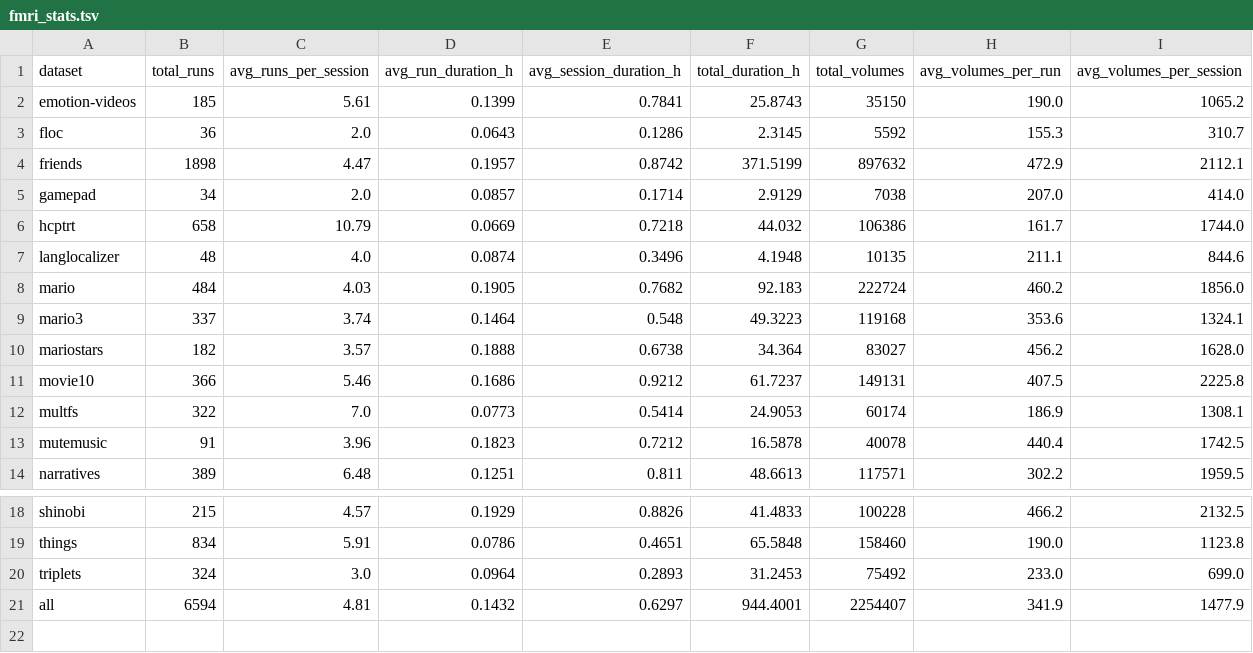
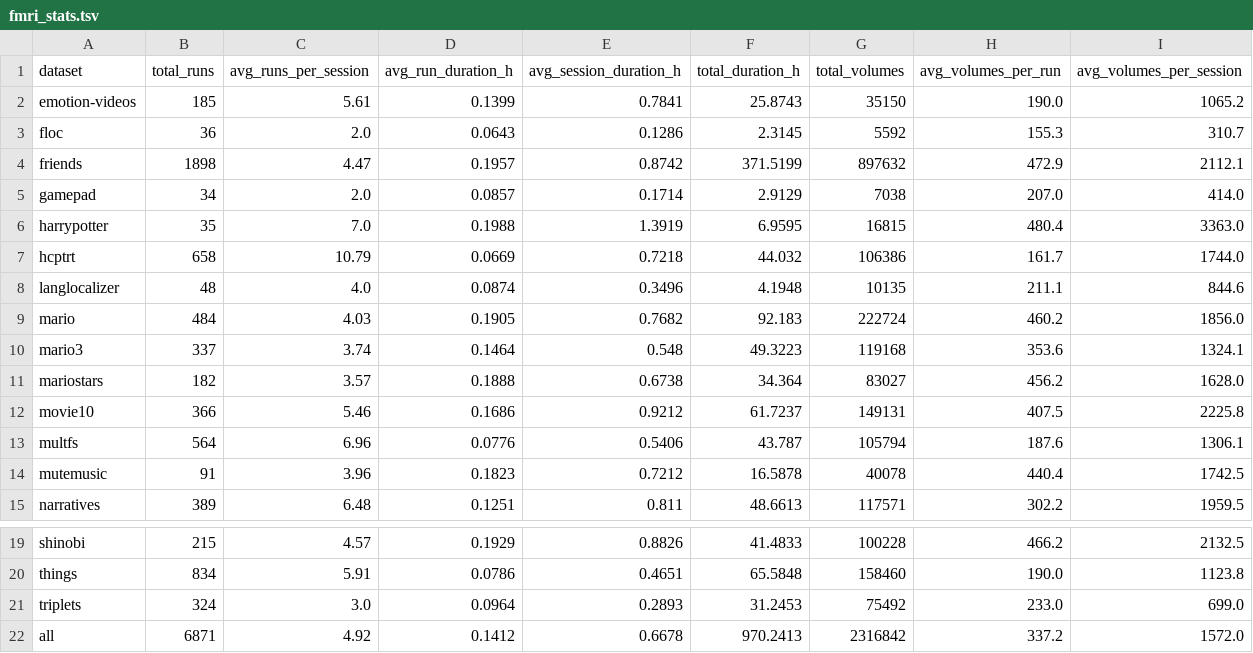
Before and after one commit to courtois-neuromod/cneuromod.all.statistics, a TSV file: output_data/fmri_stats.tsv, drawn as a sheet; only a part is shown, gaps mark what is left out.

```diff
--- a/output_data/fmri_stats.tsv
+++ b/output_data/fmri_stats.tsv
@@ -5,2 +5,3 @@ friends	1898	4.47	0.1957	0.8742	371.5199	897632	472.9	2112.1
 gamepad	34	2.0	0.0857	0.1714	2.9129	7038	207.0	414.0
+harrypotter	35	7.0	0.1988	1.3919	6.9595	16815	480.4	3363.0
 hcptrt	658	10.79	0.0669	0.7218	44.032	106386	161.7	1744.0
@@ -11,3 +12,3 @@ mariostars	182	3.57	0.1888	0.6738	34.364	83027	456.2	1628.0
 movie10	366	5.46	0.1686	0.9212	61.7237	149131	407.5	2225.8
-multfs	322	7.0	0.0773	0.5414	24.9053	60174	186.9	1308.1
+multfs	564	6.96	0.0776	0.5406	43.787	105794	187.6	1306.1
 mutemusic	91	3.96	0.1823	0.7212	16.5878	40078	440.4	1742.5
@@ -20,2 +21,2 @@ things	834	5.91	0.0786	0.4651	65.5848	158460	190.0	1123.8
 triplets	324	3.0	0.0964	0.2893	31.2453	75492	233.0	699.0
-all	6594	4.81	0.1432	0.6297	944.4001	2254407	341.9	1477.9
+all	6871	4.92	0.1412	0.6678	970.2413	2316842	337.2	1572.0
```
Also changed, not shown: output_data/fmri_stats_per_subject.tsv, output_data/session_counts.tsv, 4 other files.
